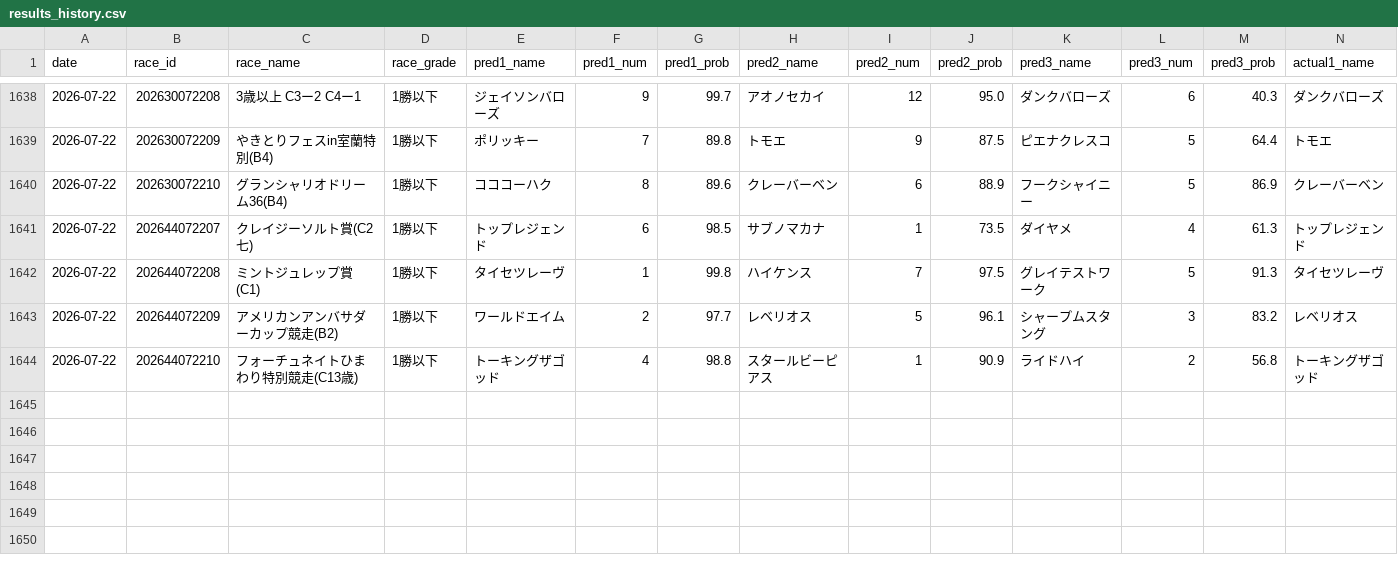
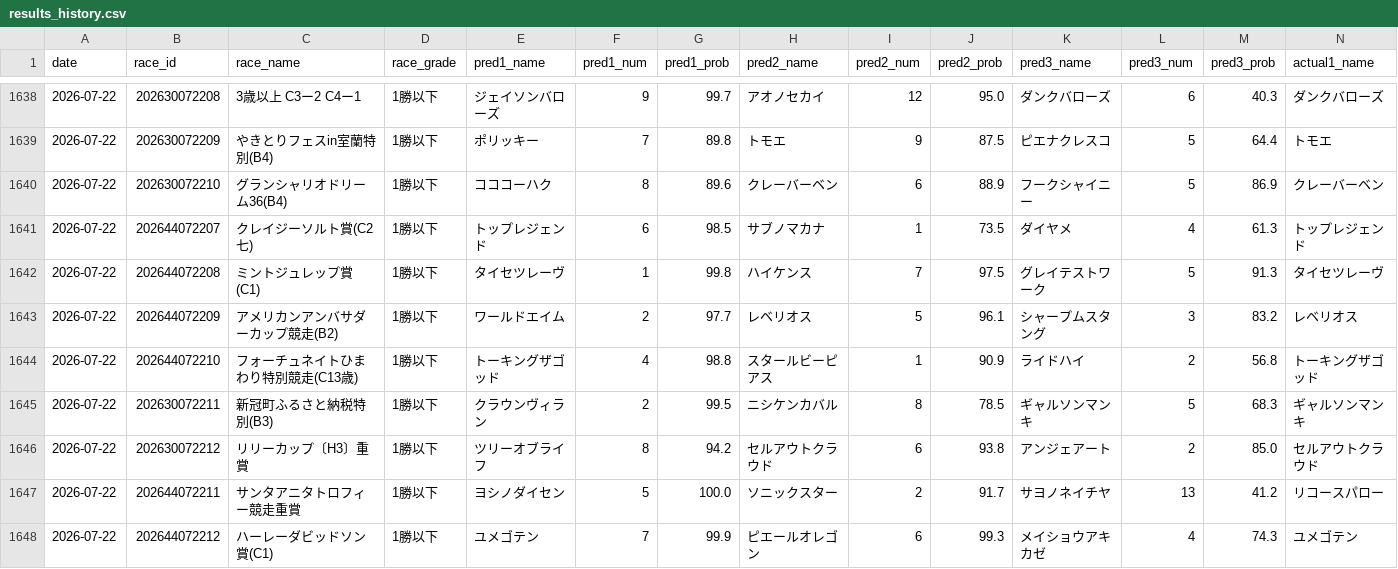
Before and after one commit to yssohrrs206038s-oss/keiba-nar, a CSV file: keiba_predictor/data/results_history.csv, drawn as a sheet; only a part is shown, gaps mark what is left out; rows hold the shown columns only; the diff names each change by its address in the sheet, - before the commit and + after, or states it on an @@ line.

```diff
--- a/keiba_predictor/data/results_history.csv
+++ b/keiba_predictor/data/results_history.csv
+row 1645: 2026-07-22 | 202630072211 | 新冠町ふるさと納税特別(B3) | 1勝以下 | クラウンヴィラン | 2 | 99.5 | ニシケンカバル | 8 | 78.5 | ギャルソンマンキ | 5 | 68.3 | ギャルソンマンキ
+row 1646: 2026-07-22 | 202630072212 | リリーカップ〔H3〕重賞 | 1勝以下 | ツリーオブライフ | 8 | 94.2 | セルアウトクラウド | 6 | 93.8 | アンジェアート | 2 | 85.0 | セルアウトクラウド
+row 1647: 2026-07-22 | 202644072211 | サンタアニタトロフィー競走重賞 | 1勝以下 | ヨシノダイセン | 5 | 100.0 | ソニックスター | 2 | 91.7 | サヨノネイチヤ | 13 | 41.2 | リコースパロー
+row 1648: 2026-07-22 | 202644072212 | ハーレーダビッドソン賞(C1) | 1勝以下 | ユメゴテン | 7 | 99.9 | ピエールオレゴン | 6 | 99.3 | メイショウアキカゼ | 4 | 74.3 | ユメゴテン
```
